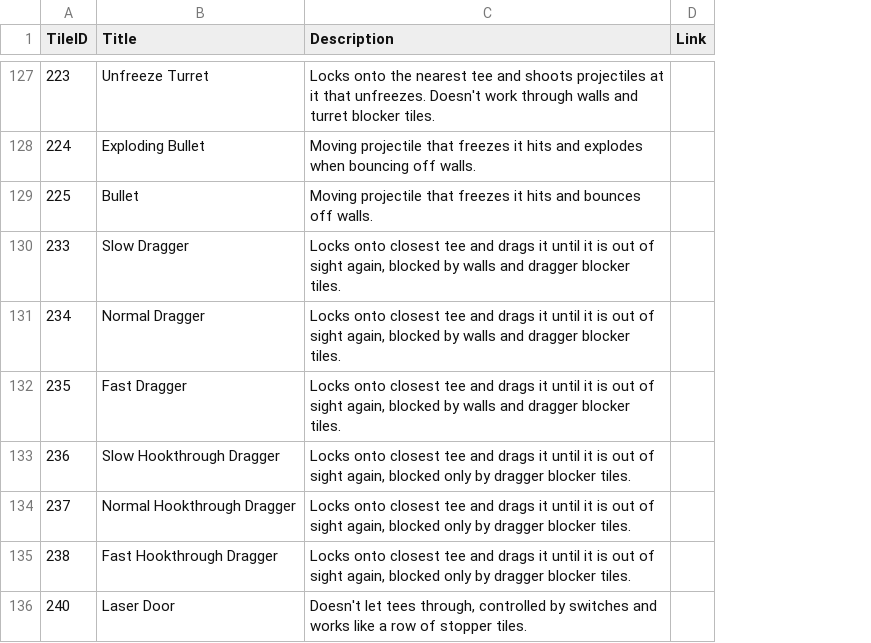
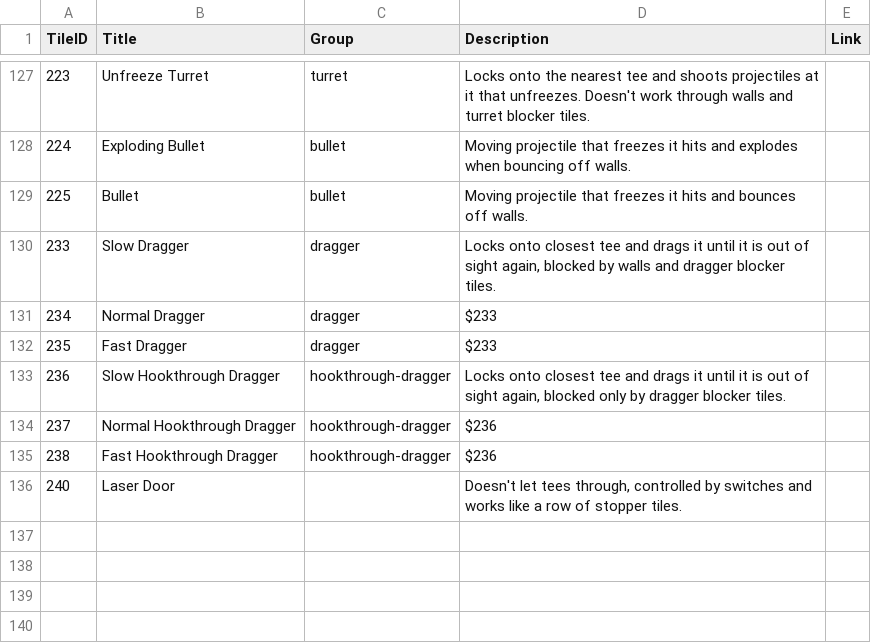
Before and after one commit to ddnet/ddnet-web, a CSV file: explain-layers/tiles.csv, drawn as a sheet; only a part is shown, gaps mark what is left out; addresses are those after the commit; the diff covers the shown part only; the diff names each change by its address in the sheet, - before the commit and + after, or states it on an @@ line.

Commit message:
Group info in tiles.csv
Add possibilty to reference previous tiles and to reference external image

```diff
--- a/explain-layers/tiles.csv
+++ b/explain-layers/tiles.csv
+column C (Group), rows 127-135: turret | bullet | bullet | dragger | dragger | dragger | hookthrough-dragger | hookthrough-dragger | hookthrough-dragger
-D131:D132 (Description): Locks onto closest tee and drags it until it is out of sight again, blocked by walls and dragger blocker tiles.
+D131:D132 (Description): $233
-D134:D135 (Description): Locks onto closest tee and drags it until it is out of sight again, blocked only by dragger blocker tiles.
+D134:D135 (Description): $236
```
Also changed, not shown: 32 edited cells elsewhere in this file, 9 other files.
